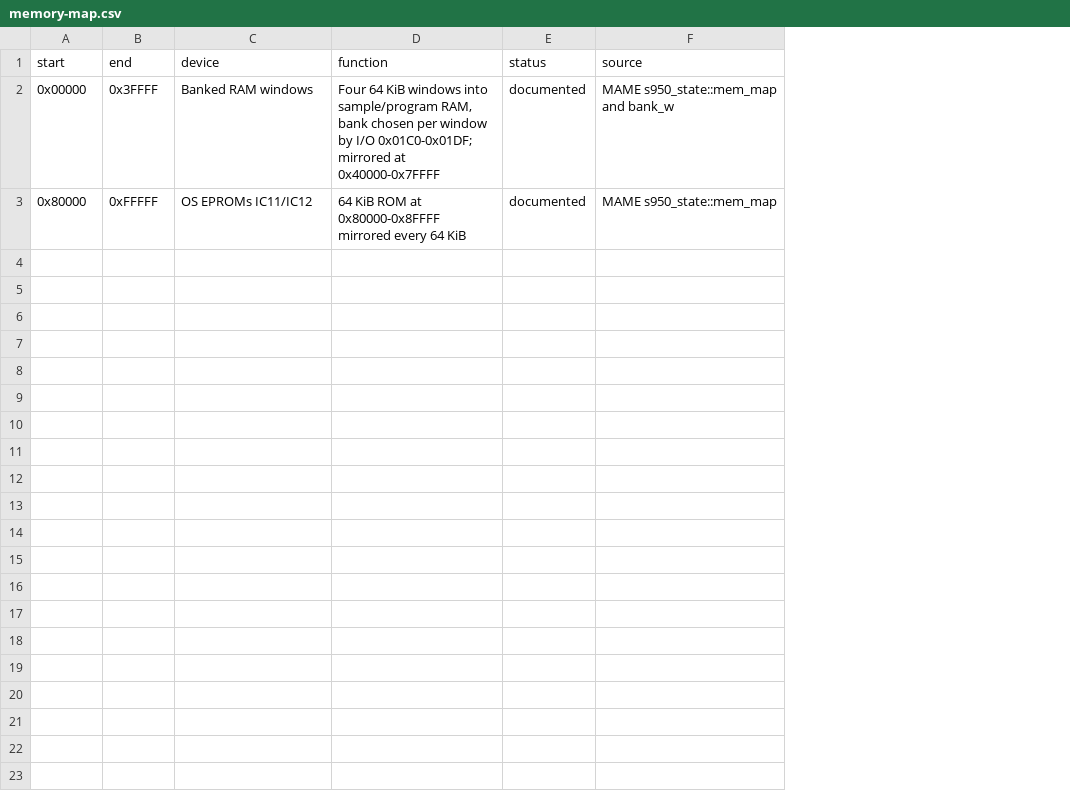
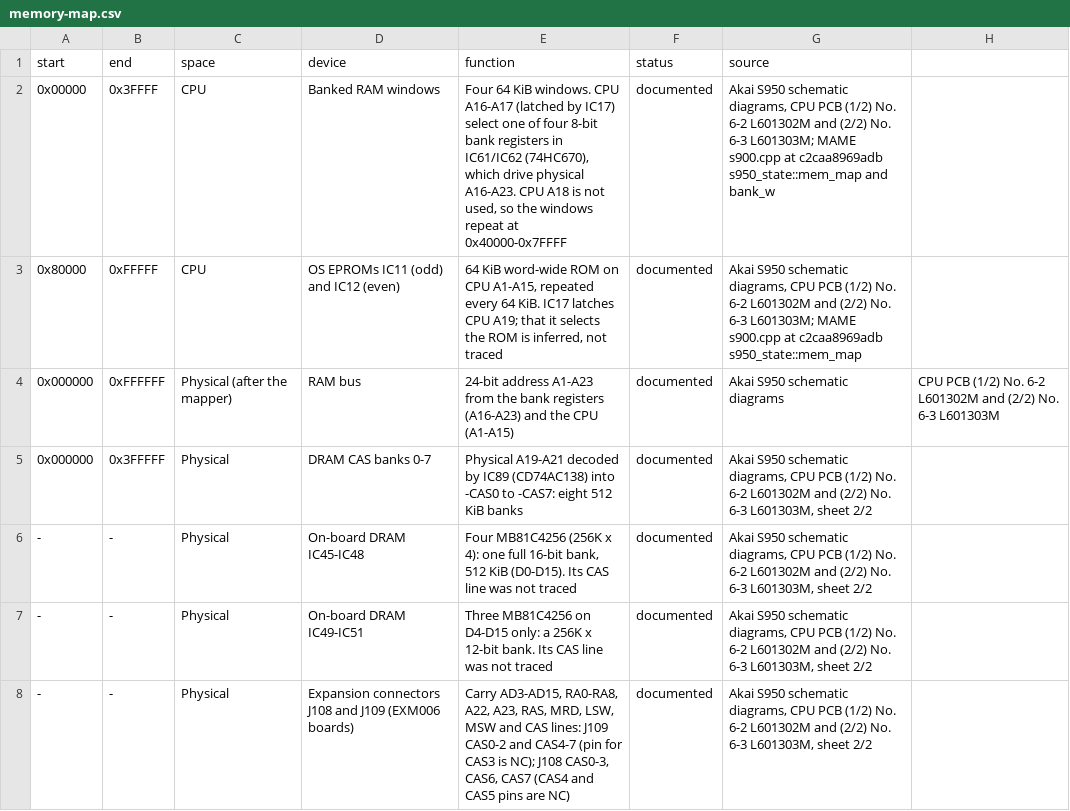
Before and after one commit to Akai-Preservation-Society/open-akai-research, a CSV file: machines/s950/hardware/memory-map.csv, drawn as a sheet; addresses are those after the commit; the diff names each change by its address in the sheet, - before the commit and + after, or states it on an @@ line.

```diff
--- a/machines/s950/hardware/memory-map.csv
+++ b/machines/s950/hardware/memory-map.csv
+column C (space), rows 2-3: CPU | CPU
+column H, empty
-E2 (function): …64 KiB windows into sample/program RAM, bank chosen per window by I/O 0x01C0-0x01DF; mirrored at 0x40000-0x7FFFF
+E2 (function): …64 KiB windows. CPU A16-A17 (latched by IC17) select one of four 8-bit bank registers in IC61/IC62 (74HC670), which drive physical A16-A23. CPU A18 is not used, so the windows repeat at 0x40000-0x7FFFF
-G2 (source): MAME s950_state::mem_map and…
+G2 (source): Akai S950 schematic diagrams, CPU PCB (1/2) No. 6-2 L601302M and (2/2) No. 6-3 L601303M; MAME s900.cpp at c2caa8969adb s950_state::mem_map and…
-D3 (device): OS EPROMs IC11/IC12
+D3 (device): OS EPROMs IC11 (odd) and IC12 (even)
-E3 (function): 64 KiB ROM at 0x80000-0x8FFFF mirrored every 64 KiB
+E3 (function): 64 KiB word-wide ROM on CPU A1-A15, repeated every 64 KiB. IC17 latches CPU A19; that it selects the ROM is inferred, not traced
-G3 (source): MAME s950_state::mem_map
+G3 (source): Akai S950 schematic diagrams, CPU PCB (1/2) No. 6-2 L601302M and (2/2) No. 6-3 L601303M; MAME s900.cpp at c2caa8969adb s950_state::mem_map
+row 4: 0x000000 | 0xFFFFFF | Physical (after the mapper) | RAM bus | 24-bit address A1-A23 from the bank registers (A16-A23) and the CPU (A1-A15) | documented | Akai S950 schematic diagrams | CPU PCB (1/2) No. 6-2 L601302M and (2/2) No. 6-3 L601303M
+row 5: 0x000000 | 0x3FFFFF | Physical | DRAM CAS banks 0-7 | Physical A19-A21 decoded by IC89 (CD74AC138) into -CAS0 to -CAS7: eight 512 KiB banks | documented | Akai S950 schematic diagrams, CPU PCB (1/2) No. 6-2 L601302M and (2/2) No. 6-3 L601303M, sheet 2/2
+row 6: - | - | Physical | On-board DRAM IC45-IC48 | Four MB81C4256 (256K x 4): one full 16-bit bank, 512 KiB (D0-D15). Its CAS line was not traced | documented | Akai S950 schematic diagrams, CPU PCB (1/2) No. 6-2 L601302M and (2/2) No. 6-3 L601303M, sheet 2/2
+row 7: - | - | Physical | On-board DRAM IC49-IC51 | Three MB81C4256 on D4-D15 only: a 256K x 12-bit bank. Its CAS line was not traced | documented | Akai S950 schematic diagrams, CPU PCB (1/2) No. 6-2 L601302M and (2/2) No. 6-3 L601303M, sheet 2/2
+row 8: - | - | Physical | Expansion connectors J108 and J109 (EXM006 boards) | Carry AD3-AD15, RA0-RA8, A22, A23, RAS, MRD, LSW, MSW and CAS lines: J109 CAS0-2 and CAS4-7 (pin for CAS3 is NC); J108 CAS0-3, CAS6, CAS7 (CAS4 and CAS5 pins are NC) | documented | Akai S950 schematic diagrams, CPU PCB (1/2) No. 6-2 L601302M and (2/2) No. 6-3 L601303M, sheet 2/2
```
Also changed, not shown: machines/s950/hardware/io-ports.csv, 6 other files.
